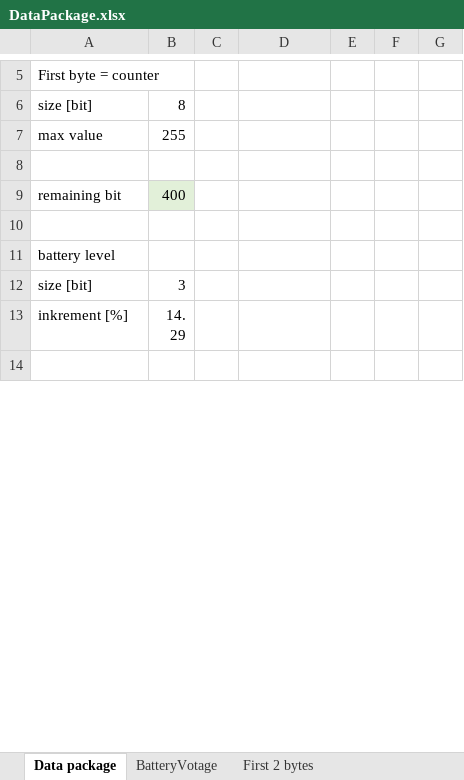
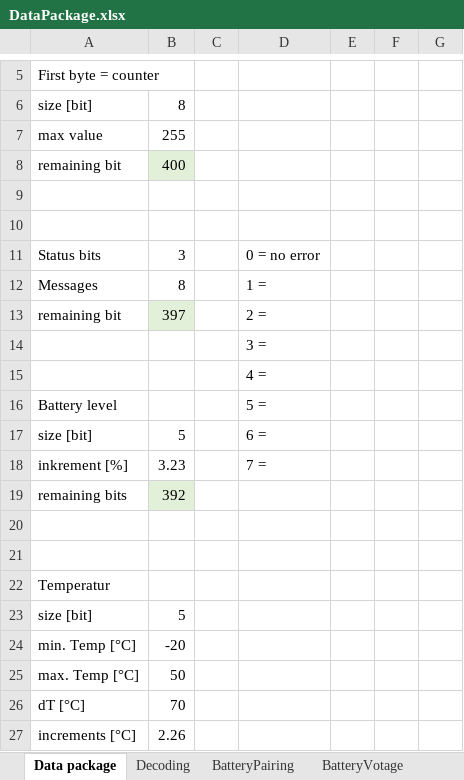
Before and after one commit to guidosch/bikecounter, an Excel workbook: hardware/DataPackage.xlsx, sheet Data package, drawn as a sheet; only a part is shown, gaps mark what is left out; the shorter side is filled out with more unchanged rows; values as stored, in another font and other column widths than the file's, no borders; removed rows and columns are numbered as before the commit, all else as after; the diff covers the shown part only; the diff names each change by its address in the sheet, - before the commit and + after, or states it on an @@ line.

Commit message:
data package information updated

```diff
--- a/hardware/DataPackage.xlsx (sheet Data package)
+++ b/hardware/DataPackage.xlsx (sheet Data package)
+sheet tab: Decoding
+sheet tab: BatteryPairing
-row 8: (empty)
+row 10: (empty)
+row 11: Status bits | 3 |  | 0 = no error
+row 12: Messages | 8 |  | 1 =
+row 13: remaining bit | 397 |  | 2 =
+row 14:  |  |  | 3 =
+row 15:  |  |  | 4 =
+row 16: Battery level |  |  | 5 =
+row 17: size [bit] | 5 |  | 6 =
+row 18: inkrement [%] | 3.23 |  | 7 =
@@ row 33 moved to row 19: remaining bits @@
+row 20: (empty)
+row 21: (empty)
-A22: battery level
+A22: Temperatur
+row 23: size [bit] | 5
+row 24: min. Temp [°C] | -20
+row 25: max. Temp [°C] | 50
+row 26: dT [°C] | 70
+row 27: increments [°C] | 2.26
```
Also changed, not shown: 9 added rows and 19 edited cells elsewhere in this sheet, other sheet tabs, formulas that keep their value.
